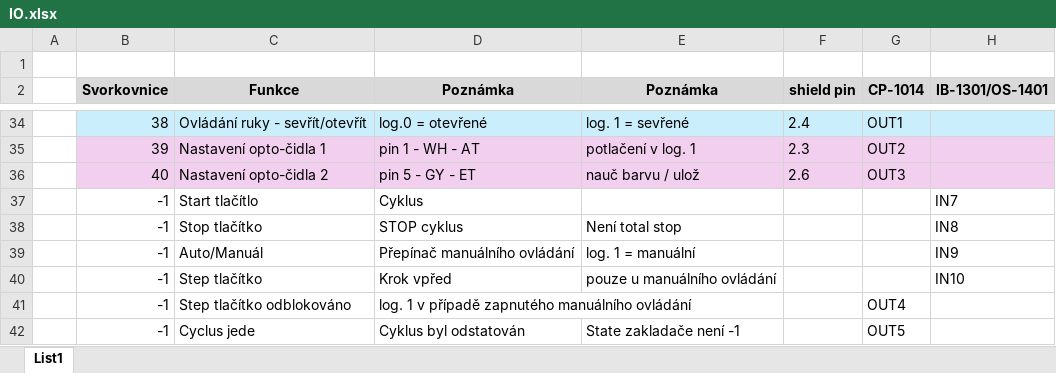
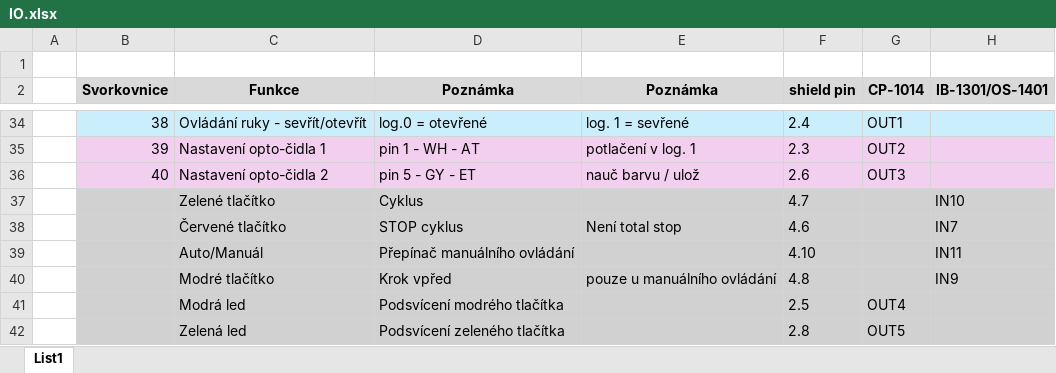
Before and after one commit to MineDragonCZ/SPSZL-PLC-Zakladac, an Excel workbook: IO.xlsx, sheet List1, drawn as a sheet; only a part is shown, gaps mark what is left out; values as stored, in another font and other column widths than the file's, no borders; removed rows and columns are numbered as before the commit, all else as after; the diff names each change by its address in the sheet, - before the commit and + after, or states it on an @@ line.

```diff
--- a/IO.xlsx (sheet List1)
+++ b/IO.xlsx (sheet List1)
-row 37:  | -1 | Start tlačítlo | Cyklus |  |  |  | IN7
-row 38:  | -1 | Stop tlačítko | STOP cyklus | Není total stop |  |  | IN8
+row 37:  |  | Zelené tlačítko | Cyklus |  | 4.7 |  | IN10
+row 38:  |  | Červené tlačítko | STOP cyklus | Není total stop | 4.6 |  | IN7
-B39 (Svorkovnice): -1
+B39 (Svorkovnice): (empty)
-B39:H39 fill: none
+B39:H39 fill: #D1D1D1
-E39 (Poznámka): log. 1 = manuální
+E39 (Poznámka): (empty)
-F39 (shield pin): (empty)
+F39 (shield pin): 4.10
-H39 (IB-1301/OS-1401): IN9
+H39 (IB-1301/OS-1401): IN11
-row 40:  | -1 | Step tlačítko | Krok vpřed | pouze u manuálního ovládání |  |  | IN10
-row 41:  | -1 | Step tlačítko odblokováno | log. 1 v případě zapnutého manuálního ovládání |  |  | OUT4
-row 42:  | -1 | Cyclus jede | Cyklus byl odstatován | State zakladače není -1 |  | OUT5
+row 40:  |  | Modré tlačítko | Krok vpřed | pouze u manuálního ovládání | 4.8 |  | IN9
+row 41:  |  | Modrá led | Podsvícení modrého tlačítka |  | 2.5 | OUT4
+row 42:  |  | Zelená led | Podsvícení zeleného tlačítka |  | 2.8 | OUT5
```
Also changed, not shown: States.xlsx, 2 other files.
